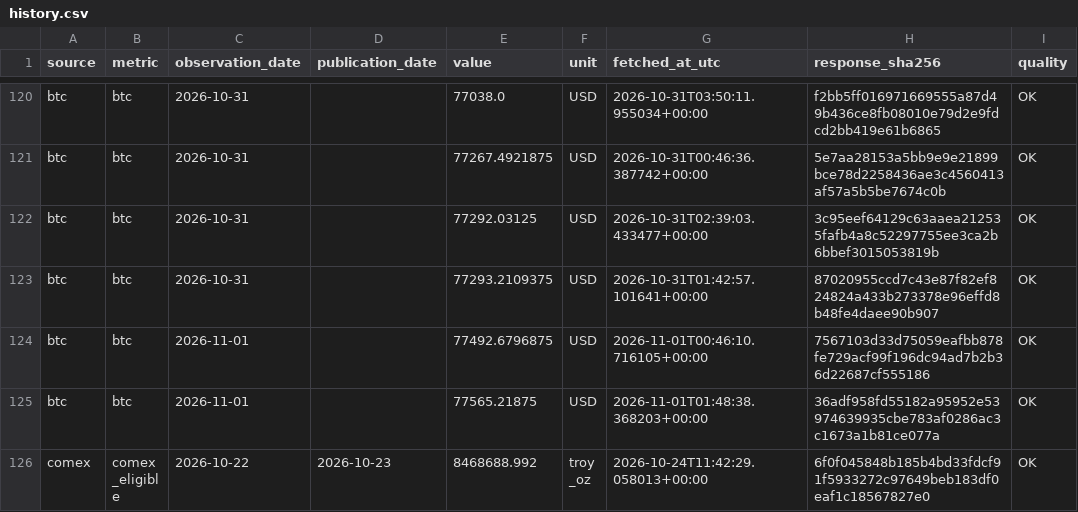
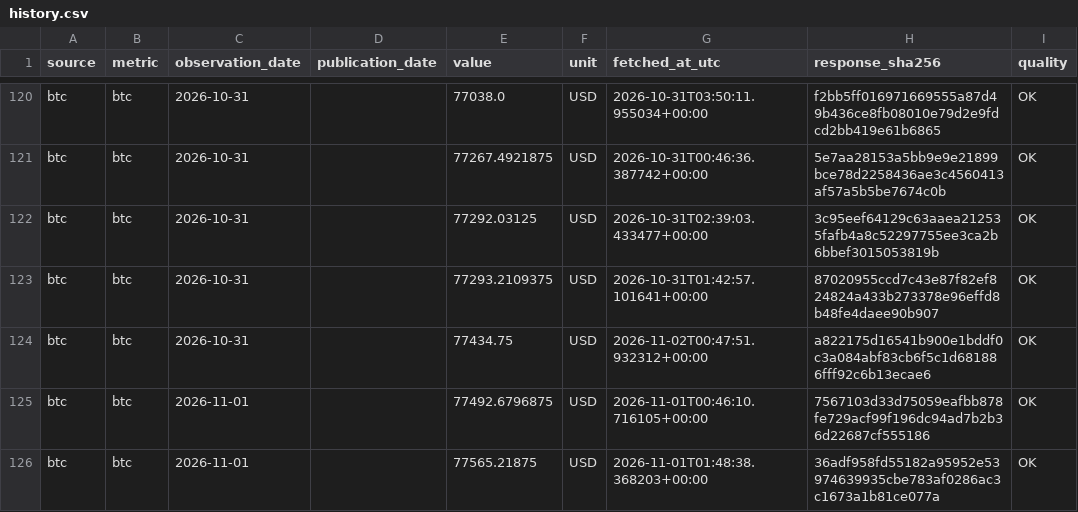
Before and after one commit to yydsdefi-cmyk/COMEX-Gold-Tracker, a CSV file: market_data/history.csv, drawn as a sheet; only a part is shown, gaps mark what is left out; the shorter side is filled out with more unchanged rows; the diff covers the shown part only.

```diff
--- a/market_data/history.csv
+++ b/market_data/history.csv
@@ -123,2 +123,3 @@ btc,btc,2026-10-31,,77292.03125,USD,2026-10-31T02:39:03.433477+00:00,3c95eef6412
 btc,btc,2026-10-31,,77293.2109375,USD,2026-10-31T01:42:57.101641+00:00,87020955ccd7c43e87f82ef824824a433b273378e96effd8b48fe4daee90b907,OK
+btc,btc,2026-10-31,,77434.75,USD,2026-11-02T00:47:51.932312+00:00,a822175d16541b900e1bddf0c3a084abf83cb6f5c1d681886fff92c6b13ecae6,OK
 btc,btc,2026-11-01,,77492.6796875,USD,2026-11-01T00:46:10.716105+00:00,7567103d33d75059eafbb878fe729acf99f196dc94ad7b2b36d22687cf555186,OK
```
Also changed, not shown: 5 added rows elsewhere in this file, 9 other files.
